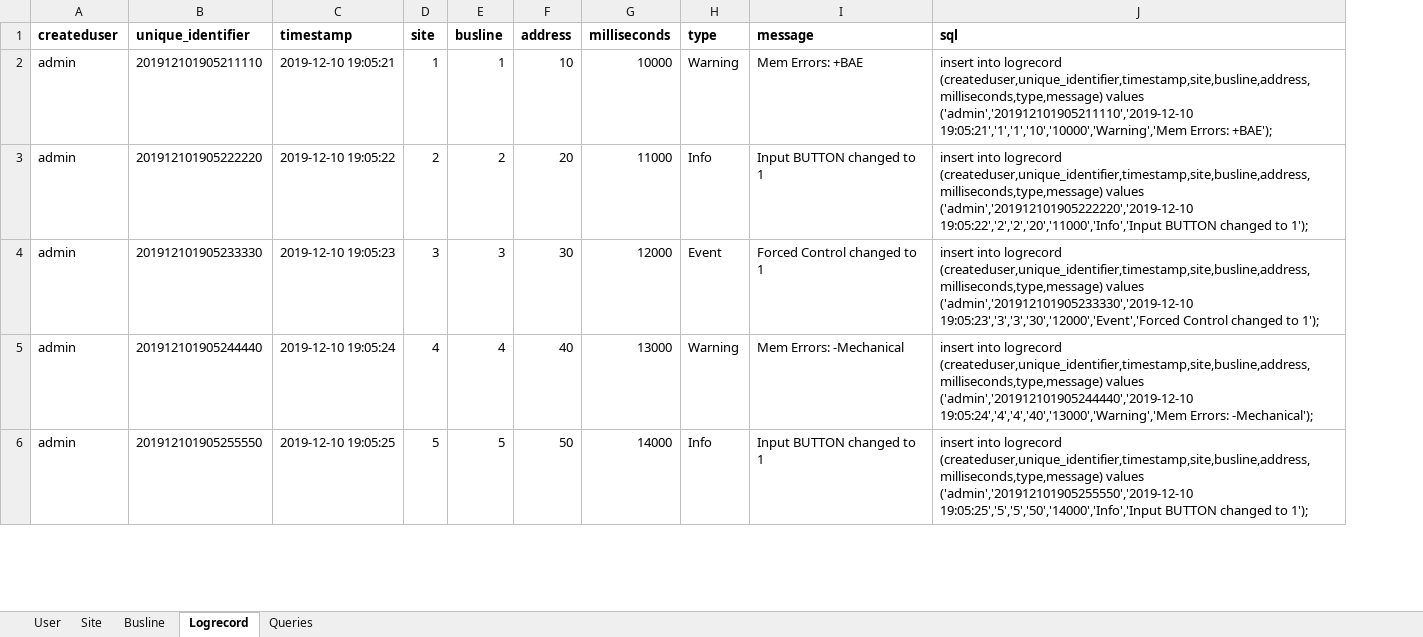
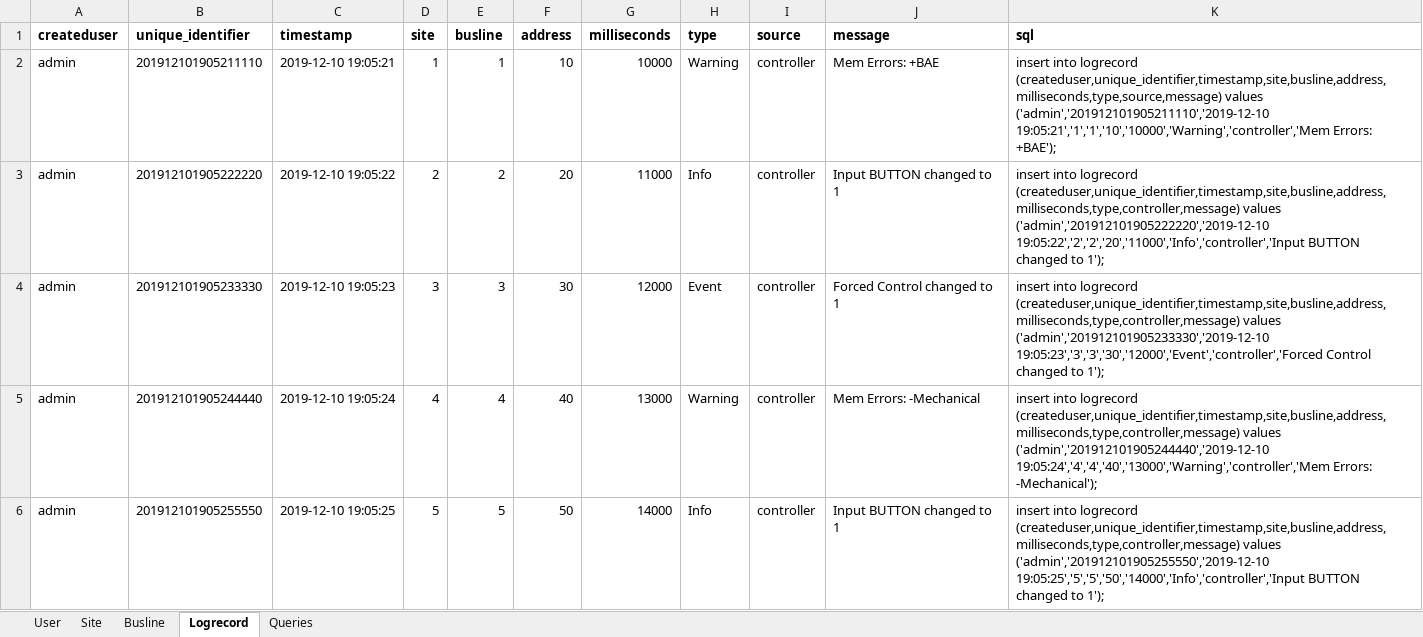
Before and after one commit to rebsamench/LogAnalyzer, an Excel workbook: src/main/resources/db/testdata.xlsx, sheet Logrecord, drawn as a sheet; only a part is shown; values as stored, in another font and other column widths than the file's, no borders; addresses are those after the commit; the diff covers the shown part only; the diff names each change by its address in the sheet, - before the commit and + after, or states it on an @@ line.

Commit message:
Finished prototype of report panel, enum for record type, cleaned up code, Javadoc, got rid off FXML loading warnings

```diff
--- a/src/main/resources/db/testdata.xlsx (sheet Logrecord)
+++ b/src/main/resources/db/testdata.xlsx (sheet Logrecord)
+column I (source), rows 2-6: all controller
-K2 (sql): …into logrecord (createduser,unique_identifier,timestamp,site,busline,address,milliseconds,type,message) values ('admin','201912101905211110','2019-12-10 19:05:21','1','1','10','10000','Warning','Mem Errors: +BAE');
+K2 (sql): …into logrecord (createduser,unique_identifier,timestamp,site,busline,address,milliseconds,type,source,message) values ('admin','201912101905211110','2019-12-10 19:05:21','1','1','10','10000','Warning','controller','Mem Errors: +BAE');
-K3 (sql): …into logrecord (createduser,unique_identifier,timestamp,site,busline,address,milliseconds,type,message) values ('admin','201912101905222220','2019-12-10 19:05:22','2','2','20','11000','Info','Input BUTTON changed…
+K3 (sql): …into logrecord (createduser,unique_identifier,timestamp,site,busline,address,milliseconds,type,controller,message) values ('admin','201912101905222220','2019-12-10 19:05:22','2','2','20','11000','Info','controller','Input BUTTON changed…
-K4 (sql): …into logrecord (createduser,unique_identifier,timestamp,site,busline,address,milliseconds,type,message) values ('admin','201912101905233330','2019-12-10 19:05:23','3','3','30','12000','Event','Forced Control changed…
+K4 (sql): …into logrecord (createduser,unique_identifier,timestamp,site,busline,address,milliseconds,type,controller,message) values ('admin','201912101905233330','2019-12-10 19:05:23','3','3','30','12000','Event','controller','Forced Control changed…
-K5 (sql): …into logrecord (createduser,unique_identifier,timestamp,site,busline,address,milliseconds,type,message) values ('admin','201912101905244440','2019-12-10 19:05:24','4','4','40','13000','Warning','Mem Errors: -Mechanical');
+K5 (sql): …into logrecord (createduser,unique_identifier,timestamp,site,busline,address,milliseconds,type,controller,message) values ('admin','201912101905244440','2019-12-10 19:05:24','4','4','40','13000','Warning','controller','Mem Errors: -Mechanical');
-K6 (sql): …into logrecord (createduser,unique_identifier,timestamp,site,busline,address,milliseconds,type,message) values ('admin','201912101905255550','2019-12-10 19:05:25','5','5','50','14000','Info','Input BUTTON changed…
+K6 (sql): …into logrecord (createduser,unique_identifier,timestamp,site,busline,address,milliseconds,type,controller,message) values ('admin','201912101905255550','2019-12-10 19:05:25','5','5','50','14000','Info','controller','Input BUTTON changed…
```
Also changed, not shown: 5 edited cells elsewhere in this sheet, sheet Queries, 23 other files.
